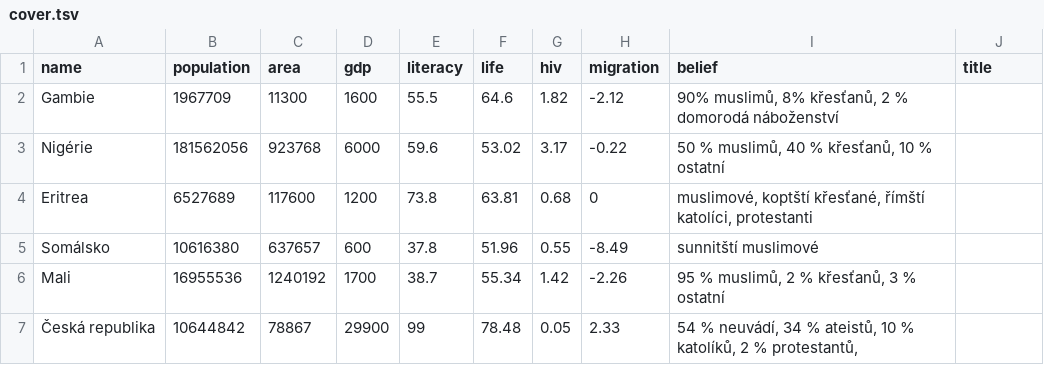
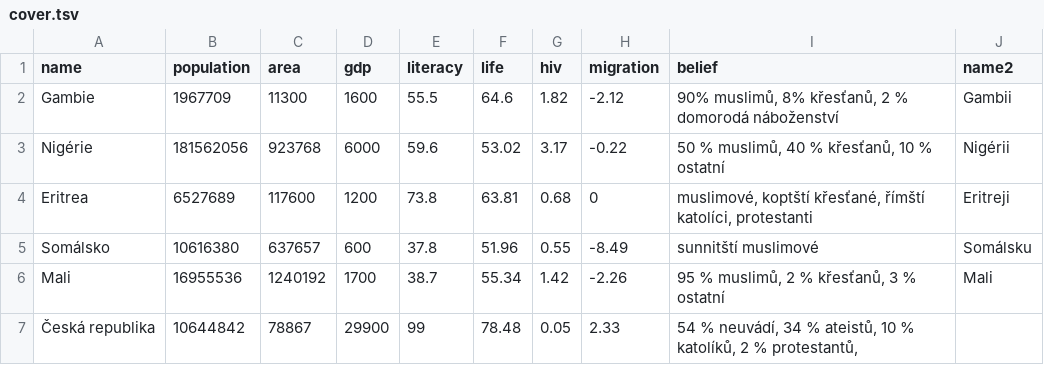
Before and after one commit to DataRozhlas/proc-utikaji, a TSV file: data/cover.tsv, drawn as a sheet; the diff names each change by its address in the sheet, - before the commit and + after, or states it on an @@ line.

```diff
--- a/data/cover.tsv
+++ b/data/cover.tsv
-J1: title
+J1: name2
-J2 (name2): (empty)
+J2 (name2): Gambii
-J3 (name2): (empty)
+J3 (name2): Nigérii
-J4 (name2): (empty)
+J4 (name2): Eritreji
-J5 (name2): (empty)
+J5 (name2): Somálsku
-J6 (name2): (empty)
+J6 (name2): Mali
```
Also changed, not shown: 2 other files.
